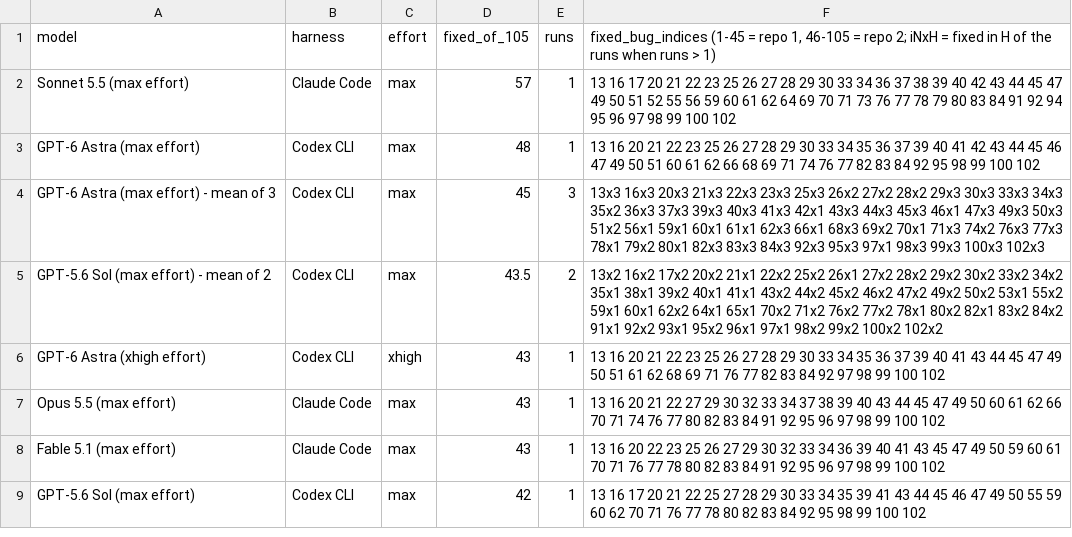
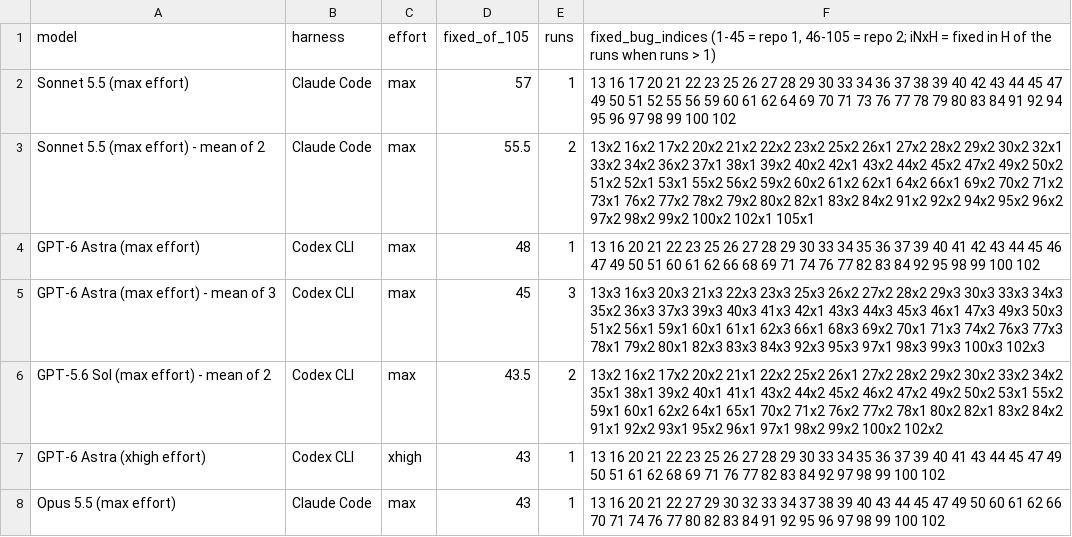
Before and after one commit to phuryn/bug-hunt-bench, a CSV file: results/coverage.csv, drawn as a sheet; only a part is shown; the shorter side is filled out with more unchanged rows; the diff names each change by its address in the sheet, - before the commit and + after, or states it on an @@ line.

```diff
--- a/results/coverage.csv
+++ b/results/coverage.csv
+row 3: Sonnet 5.5 (max effort) - mean of 2 | Claude Code | max | 55.5 | 2 | 13x2 16x2 17x2 20x2 21x2 22x2 23x2 25x2 26x1 27x2 28x2 29x2 30x2 32x1 33x2 34x2 36x2 37x1 38x1 39x2 40x2 42x1 43x2 44x2 45x2 47x2 49x2 50x2 51x2 52x1 53x1 55x2 56x2 59x2 60x2 61x2 62x1 64x2 66x1 69x2 70x2 71x2 73x1 76x2 77x2 78x2 79x2 80x2 82x1 83x2 84x2 91x2 92x2 94x2 95x2 96x2 97x2 98x2 99x2 100x2 102x1 105x1
```
Also changed, not shown: results/combined-scoreboard.csv, results/repo1-metrics.csv, 11 other files.
